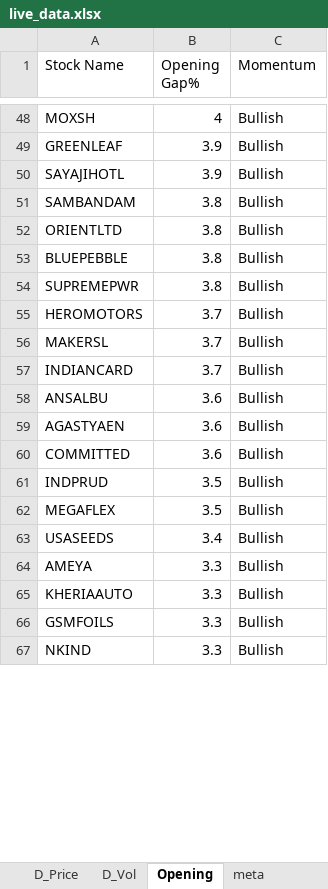
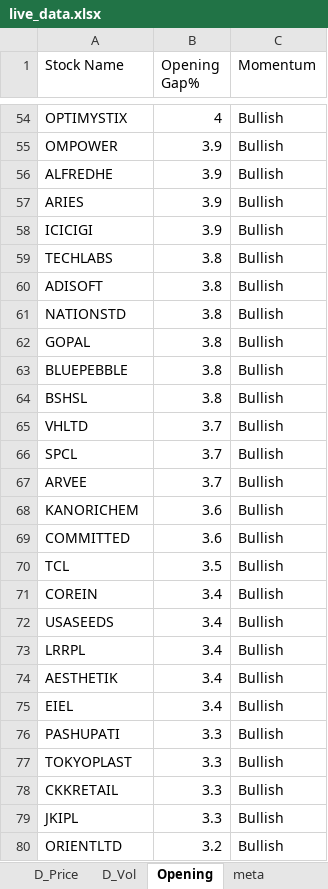
Before and after one commit to srbsharma92/priceAction2, an Excel workbook: data/live_data.xlsx, sheet Opening, drawn as a sheet; only a part is shown, gaps mark what is left out; values as stored, in another font and other column widths than the file's, no borders; removed rows and columns are numbered as before the commit, all else as after; the diff covers the shown part only; the diff names each change by its address in the sheet, - before the commit and + after, or states it on an @@ line.

```diff
--- a/data/live_data.xlsx (sheet Opening)
+++ b/data/live_data.xlsx (sheet Opening)
-A54 (Stock Name): MOXSH
+A54 (Stock Name): OPTIMYSTIX
+row 55: OMPOWER | 3.9 | Bullish
-A56 (Stock Name): GREENLEAF
+A56 (Stock Name): ALFREDHE
-A57 (Stock Name): SAYAJIHOTL
+A57 (Stock Name): ARIES
+row 58: ICICIGI | 3.9 | Bullish
+row 59: TECHLABS | 3.8 | Bullish
-A60 (Stock Name): SAMBANDAM
+A60 (Stock Name): ADISOFT
-A61 (Stock Name): ORIENTLTD
+A61 (Stock Name): NATIONSTD
+row 62: GOPAL | 3.8 | Bullish
-A64 (Stock Name): SUPREMEPWR
+A64 (Stock Name): BSHSL
-A65 (Stock Name): HEROMOTORS
+A65 (Stock Name): VHLTD
-A66 (Stock Name): MAKERSL
+A66 (Stock Name): SPCL
-A67 (Stock Name): INDIANCARD
+A67 (Stock Name): ARVEE
-row 58: ANSALBU | 3.6 | Bullish
-A68 (Stock Name): AGASTYAEN
+A68 (Stock Name): KANORICHEM
-row 61: INDPRUD | 3.5 | Bullish
-A70 (Stock Name): MEGAFLEX
+A70 (Stock Name): TCL
+row 71: COREIN | 3.4 | Bullish
+row 73: LRRPL | 3.4 | Bullish
+row 74: AESTHETIK | 3.4 | Bullish
+row 75: EIEL | 3.4 | Bullish
-A76 (Stock Name): AMEYA
+A76 (Stock Name): PASHUPATI
-A77 (Stock Name): KHERIAAUTO
+A77 (Stock Name): TOKYOPLAST
-A78 (Stock Name): GSMFOILS
+A78 (Stock Name): CKKRETAIL
-A79 (Stock Name): NKIND
+A79 (Stock Name): JKIPL
+row 80: ORIENTLTD | 3.2 | Bullish
```
Also changed, not shown: 90 added rows, 63 removed rows, 7 moved rows and 97 edited cells elsewhere in this sheet, sheet D_Price, sheet D_Vol, sheet 5m_Vol, sheet 15m_Vol, sheet 15m_Price, sheet 5m_Price, 1 more sheet.
